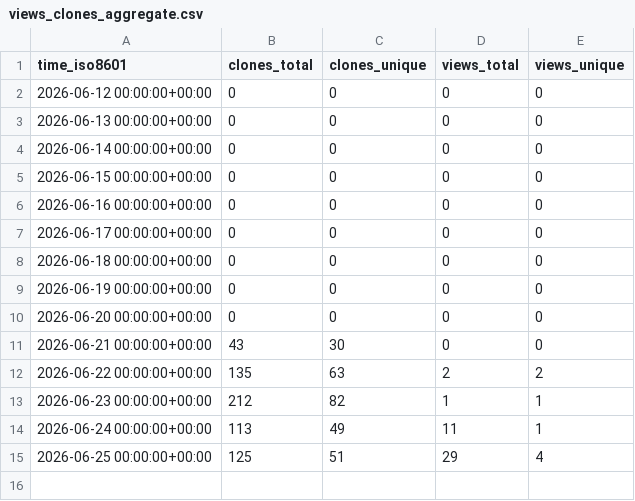
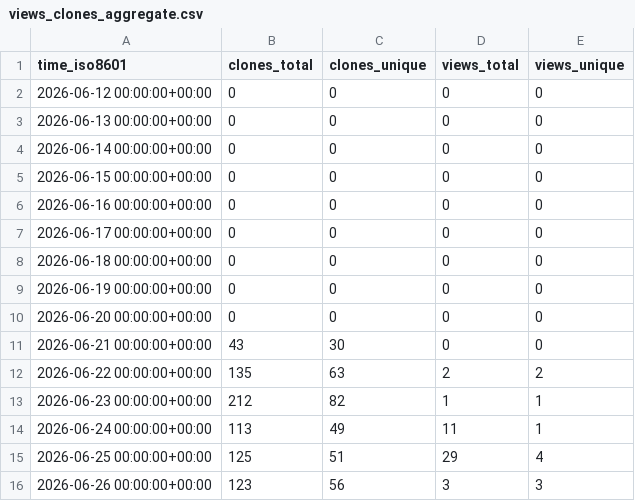
Before and after one commit to hexiongjiu/PathfinderAdventures-CHS, a CSV file: hexiongjiu/PathfinderAdventures-CHS/ghrs-data/views_clones_aggregate.csv, drawn as a sheet.

```diff
--- a/hexiongjiu/PathfinderAdventures-CHS/ghrs-data/views_clones_aggregate.csv
+++ b/hexiongjiu/PathfinderAdventures-CHS/ghrs-data/views_clones_aggregate.csv
@@ -15 +15,2 @@ time_iso8601,clones_total,clones_unique,views_total,views_unique
 2026-06-25 00:00:00+00:00,125,51,29,4
+2026-06-26 00:00:00+00:00,123,56,3,3
```
Also changed, not shown: 1 other file.
